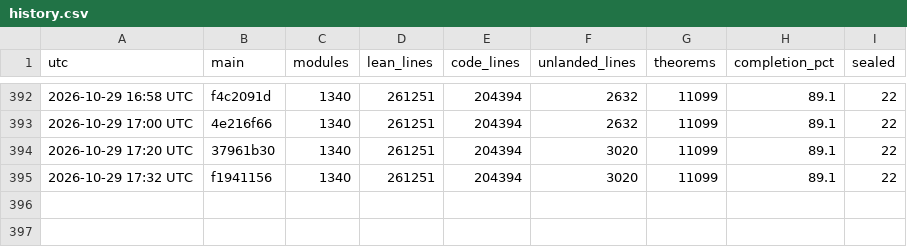
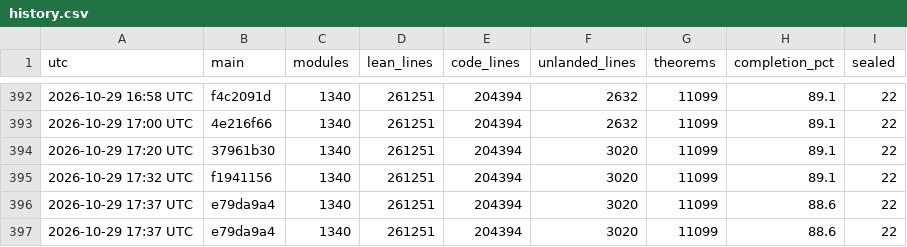
Before and after one commit to scottnarmstrong/KAM-dev, a CSV file: docs/campaign/history.csv, drawn as a sheet; only a part is shown, gaps mark what is left out; the diff names each change by its address in the sheet, - before the commit and + after, or states it on an @@ line.

```diff
--- a/docs/campaign/history.csv
+++ b/docs/campaign/history.csv
+row 396: 2026-10-29 17:37 UTC | e79da9a4 | 1340 | 261251 | 204394 | 3020 | 11099 | 88.6 | 22
+row 397: 2026-10-29 17:37 UTC | e79da9a4 | 1340 | 261251 | 204394 | 3020 | 11099 | 88.6 | 22
```
Also changed, not shown: 4 other files.
